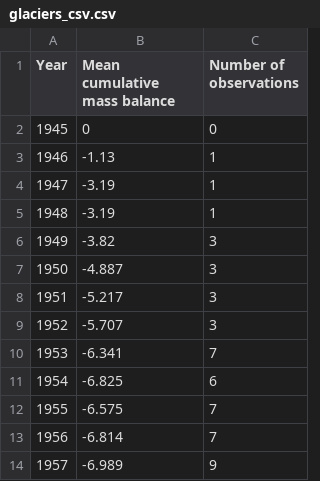
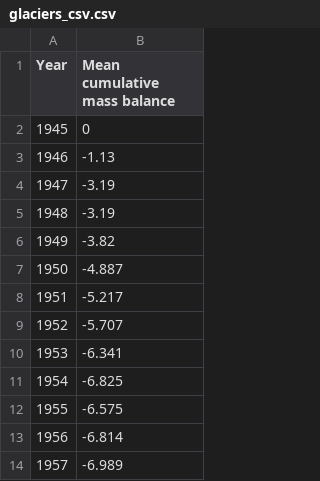
Before and after one commit to cttormey/lc-project, a CSV file: glaciers_csv.csv, drawn as a sheet; only a part is shown; the diff names each change by its address in the sheet, - before the commit and + after, or states it on an @@ line.

Commit message:
Update glaciers_csv.csv

```diff
--- a/glaciers_csv.csv
+++ b/glaciers_csv.csv
-column C (Number of observations), rows 2-14: 0 | 1 | 1 | 1 | 3 | 3 | 3 | 3 | 7 | 6 | 7 | 7 | 9
```
